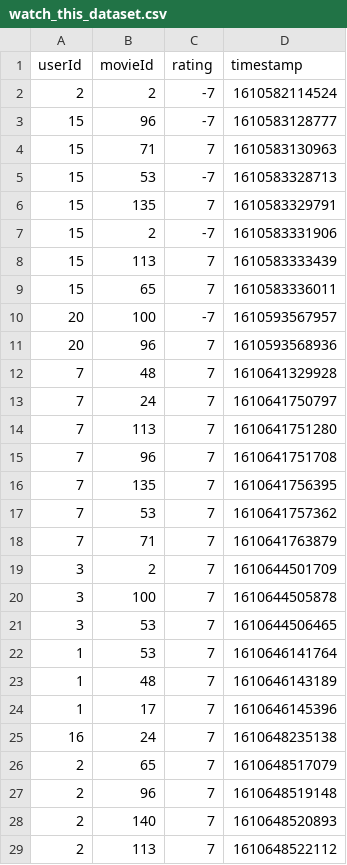
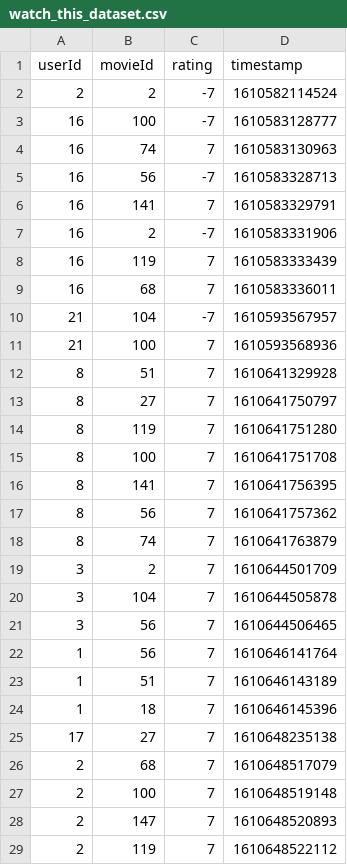
Before and after one commit to ELC/WatchThis, a CSV file: data/watch_this_dataset.csv, drawn as a sheet; only a part is shown; the diff covers the shown part only.

Commit message:
Dataset Updated - 2021-01-15 20:17:47

```diff
--- a/data/watch_this_dataset.csv
+++ b/data/watch_this_dataset.csv
@@ -2,28 +2,28 @@ userId,movieId,rating,timestamp
 2,2,-7,1610582114524
-15,96,-7,1610583128777
-15,71,7,1610583130963
-15,53,-7,1610583328713
-15,135,7,1610583329791
-15,2,-7,1610583331906
-15,113,7,1610583333439
-15,65,7,1610583336011
-20,100,-7,1610593567957
-20,96,7,1610593568936
-7,48,7,1610641329928
-7,24,7,1610641750797
-7,113,7,1610641751280
-7,96,7,1610641751708
-7,135,7,1610641756395
-7,53,7,1610641757362
-7,71,7,1610641763879
+16,100,-7,1610583128777
+16,74,7,1610583130963
+16,56,-7,1610583328713
+16,141,7,1610583329791
+16,2,-7,1610583331906
+16,119,7,1610583333439
+16,68,7,1610583336011
+21,104,-7,1610593567957
+21,100,7,1610593568936
+8,51,7,1610641329928
+8,27,7,1610641750797
+8,119,7,1610641751280
+8,100,7,1610641751708
+8,141,7,1610641756395
+8,56,7,1610641757362
+8,74,7,1610641763879
 3,2,7,1610644501709
-3,100,7,1610644505878
-3,53,7,1610644506465
-1,53,7,1610646141764
-1,48,7,1610646143189
-1,17,7,1610646145396
-16,24,7,1610648235138
-2,65,7,1610648517079
-2,96,7,1610648519148
-2,140,7,1610648520893
-2,113,7,1610648522112
+3,104,7,1610644505878
+3,56,7,1610644506465
+1,56,7,1610646141764
+1,51,7,1610646143189
+1,18,7,1610646145396
+17,27,7,1610648235138
+2,68,7,1610648517079
+2,100,7,1610648519148
+2,147,7,1610648520893
+2,119,7,1610648522112
```
Also changed, not shown: 14 added rows, 14 removed rows and 17 edited cells elsewhere in this file, 5 other files.
